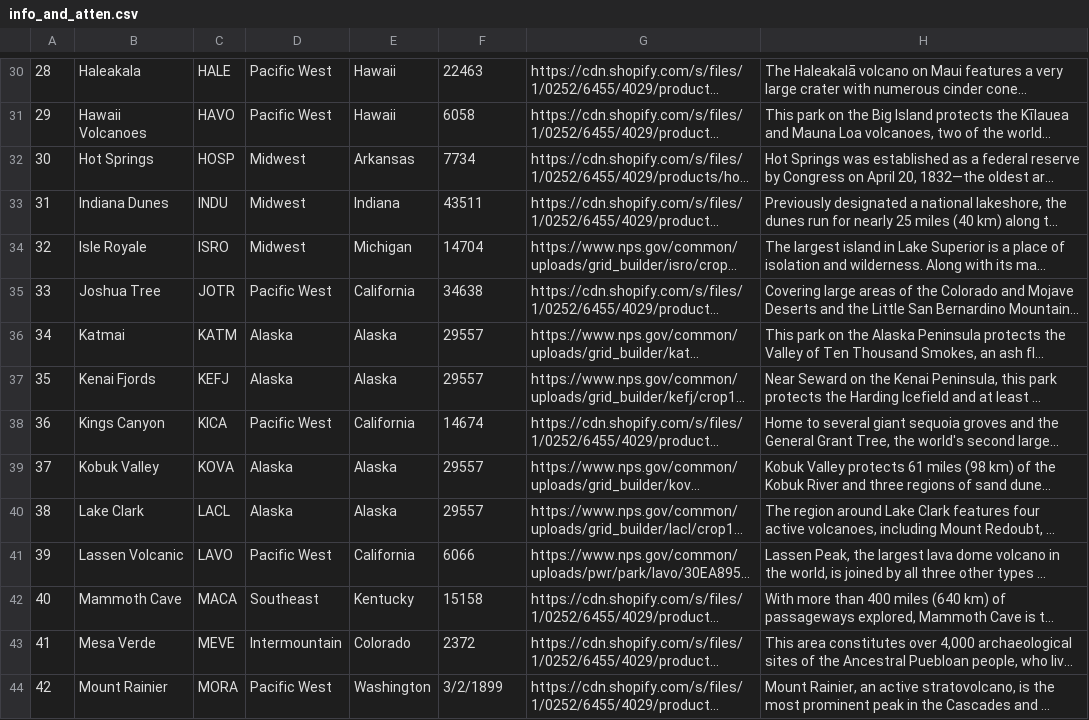
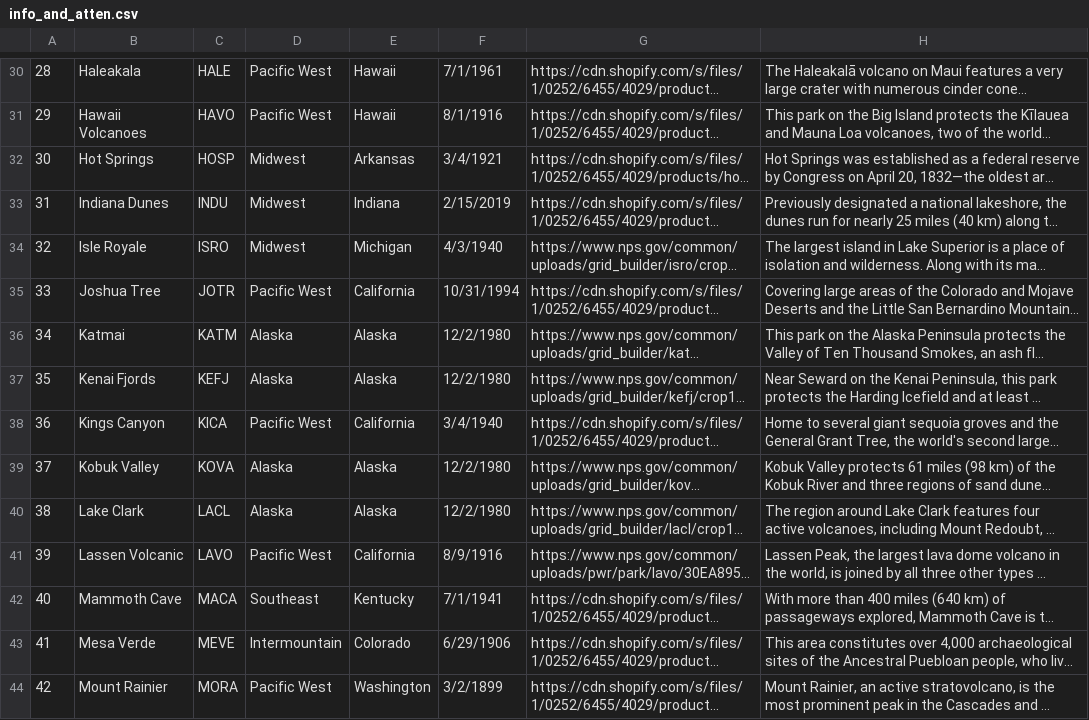
Before and after one commit to pkrosoff/National_Parks_Project, a CSV file: data/info_and_atten.csv, drawn as a sheet; only a part is shown, gaps mark what is left out; long unchanged cells end in …; the diff covers the shown part only; the diff names each change by its address in the sheet, - before the commit and + after, or states it on an @@ line.

```diff
--- a/data/info_and_atten.csv
+++ b/data/info_and_atten.csv
-F30: 22463
+F30: 7/1/1961
-F31: 6058
+F31: 8/1/1916
-F32: 7734
+F32: 3/4/1921
-F33: 43511
+F33: 2/15/2019
-F34: 14704
+F34: 4/3/1940
-F35: 34638
+F35: 10/31/1994
-F36:F37: 29557
+F36:F37: 12/2/1980
-F38: 14674
+F38: 3/4/1940
-F39:F40: 29557
+F39:F40: 12/2/1980
-F41: 6066
+F41: 8/9/1916
-F42: 15158
+F42: 7/1/1941
-F43: 2372
+F43: 6/29/1906
```
Also changed, not shown: 43 edited cells elsewhere in this file, 4 other files.
